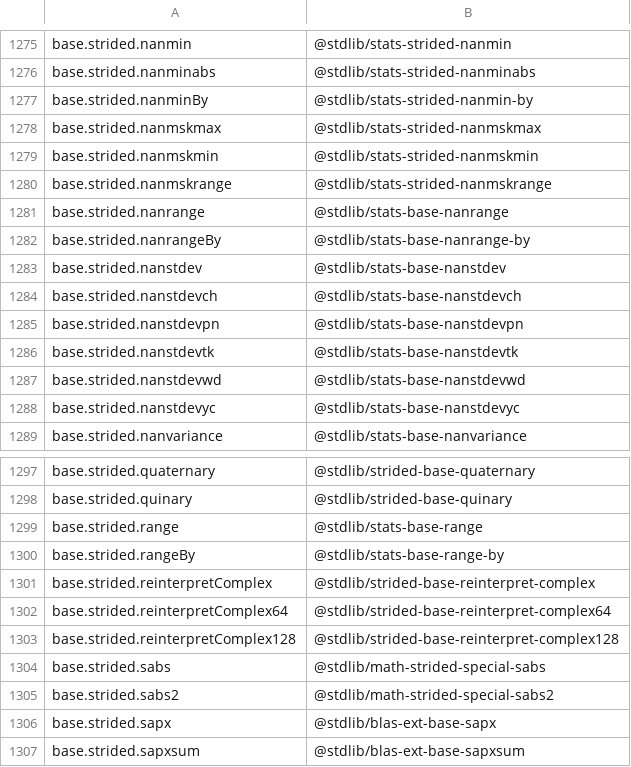
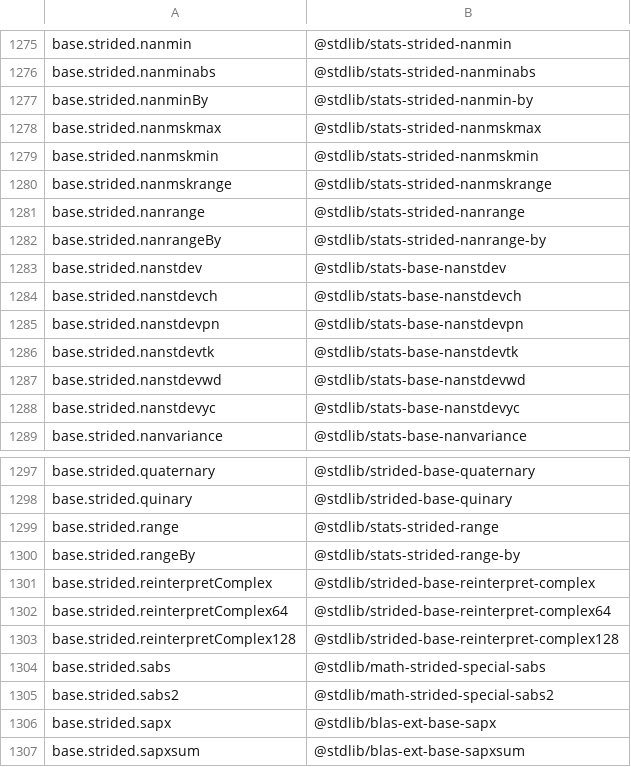
Before and after one commit to stdlib-js/namespace, a CSV file: alias2standalone/data/data.csv, drawn as a sheet; only a part is shown, gaps mark what is left out.

```diff
--- a/alias2standalone/data/data.csv
+++ b/alias2standalone/data/data.csv
@@ -1280,4 +1280,4 @@ base.strided.nanmskmin,"@stdlib/stats-strided-nanmskmin"
 base.strided.nanmskrange,"@stdlib/stats-strided-nanmskrange"
-base.strided.nanrange,"@stdlib/stats-base-nanrange"
-base.strided.nanrangeBy,"@stdlib/stats-base-nanrange-by"
+base.strided.nanrange,"@stdlib/stats-strided-nanrange"
+base.strided.nanrangeBy,"@stdlib/stats-strided-nanrange-by"
 base.strided.nanstdev,"@stdlib/stats-base-nanstdev"
@@ -1298,4 +1298,4 @@ base.strided.quaternary,"@stdlib/strided-base-quaternary"
 base.strided.quinary,"@stdlib/strided-base-quinary"
-base.strided.range,"@stdlib/stats-base-range"
-base.strided.rangeBy,"@stdlib/stats-base-range-by"
+base.strided.range,"@stdlib/stats-strided-range"
+base.strided.rangeBy,"@stdlib/stats-strided-range-by"
 base.strided.reinterpretComplex,"@stdlib/strided-base-reinterpret-complex"
```
Also changed, not shown: alias2pkg/data/data.csv, pkg2alias/data/data.csv, 10 other files.
